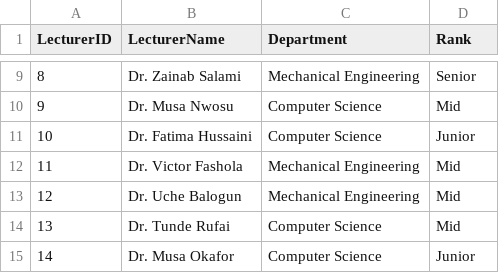
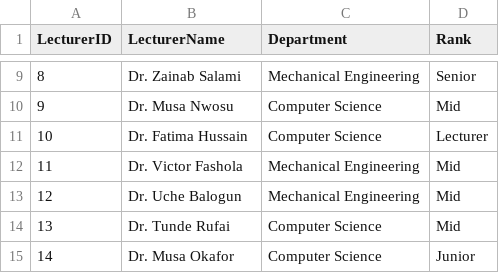
Before and after one commit to Ola022/smart-timetable-ml, a CSV file: data_files/lecturers.csv, drawn as a sheet; only a part is shown, gaps mark what is left out.

```diff
--- a/data_files/lecturers.csv
+++ b/data_files/lecturers.csv
@@ -10,3 +10,3 @@ LecturerID,LecturerName,Department,Rank
 9,Dr. Musa Nwosu,Computer Science,Mid
-10,Dr. Fatima Hussaini,Computer Science,Junior
+10,Dr. Fatima Hussain,Computer Science,Lecturer
 11,Dr. Victor Fashola,Mechanical Engineering,Mid
```
Also changed, not shown: data_files/courses.csv, 2 other files.
